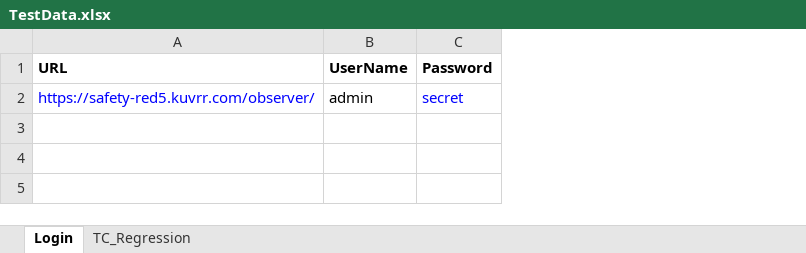
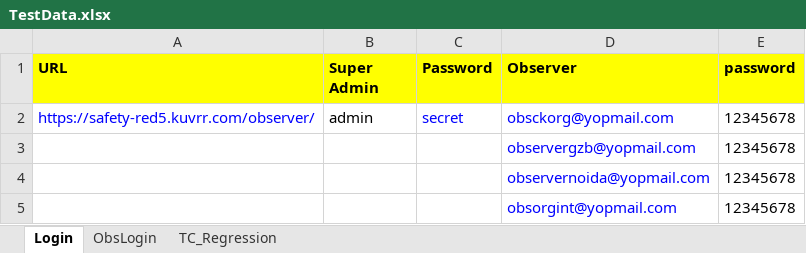
Before and after one commit to Gitchandan110/All-Project, an Excel workbook: ArtifactMaven/Test Data/TestData.xlsx, sheet Login, drawn as a sheet; values as stored, in another font and other column widths than the file's, no borders; the diff names each change by its address in the sheet, - before the commit and + after, or states it on an @@ line.

Commit message:
Excel Utils Array

```diff
--- a/ArtifactMaven/Test Data/TestData.xlsx (sheet Login)
+++ b/ArtifactMaven/Test Data/TestData.xlsx (sheet Login)
+sheet tab: ObsLogin
+column D (Observer), row 2: obsckorg@yopmail.com
+column E (password), row 2: 12345678
-A1:C1 fill: none
+A1:C1 fill: #FFFF00
-B1: UserName
+B1: Super Admin
+row 3:  |  |  | observergzb@yopmail.com | 12345678
+row 4:  |  |  | observernoida@yopmail.com | 12345678
+row 5:  |  |  | obsorgint@yopmail.com | 12345678
```
Also changed, not shown: 2 other files.
